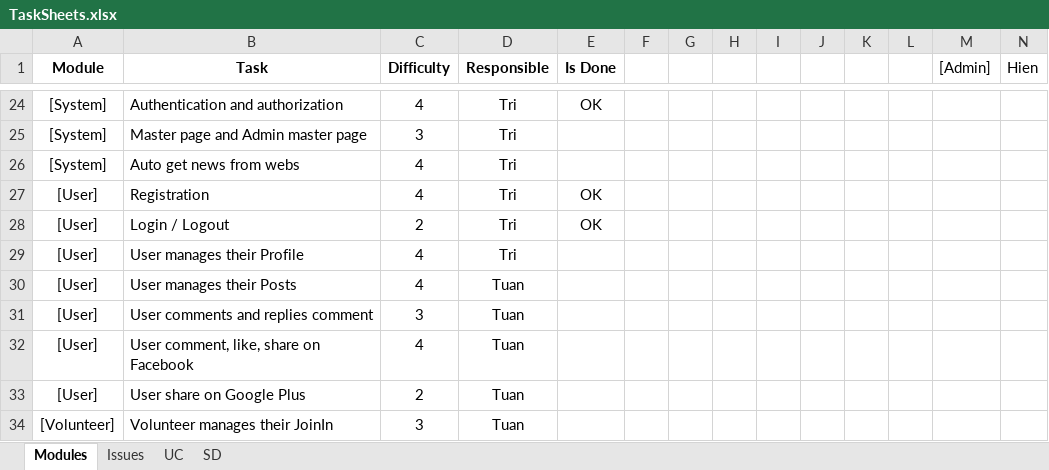
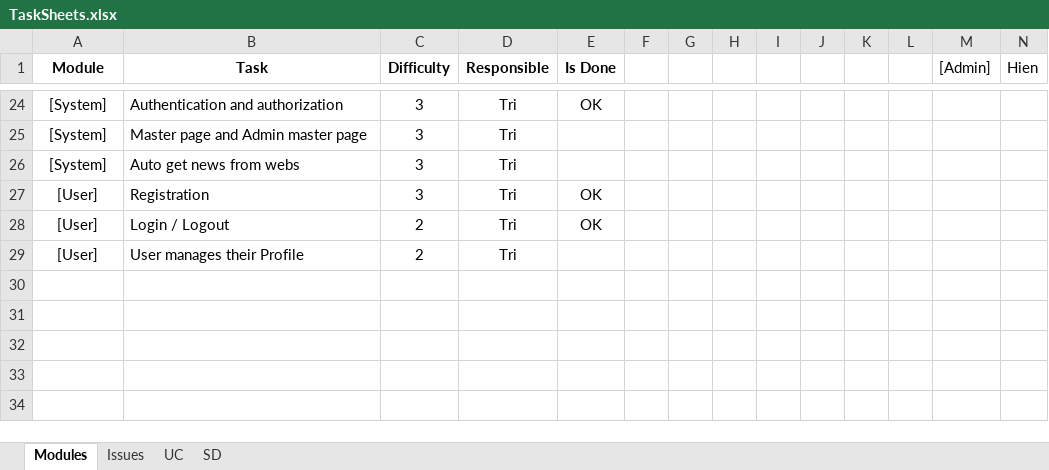
Before and after one commit to huutri92/group-22-tsmt, an Excel workbook: TaskSheets.xlsx, sheet Modules, drawn as a sheet; only a part is shown, gaps mark what is left out; values as stored, in another font and other column widths than the file's, no borders; rows hold the shown columns only; the diff covers the shown part only; the diff names each change by its address in the sheet, - before the commit and + after, or states it on an @@ line.

```diff
--- a/TaskSheets.xlsx (sheet Modules)
+++ b/TaskSheets.xlsx (sheet Modules)
-C24 (Difficulty): 4
+C24 (Difficulty): 3
-C26:C27 (Difficulty): 4
+C26:C27 (Difficulty): 3
-C29 (Difficulty): 4
+C29 (Difficulty): 2
-row 30: [User] | User manages their Posts | 4 | Tuan
@@ row 31 hidden: [User] | User comments and replies comment | 3 | Tuan @@
@@ row 32 hidden: [User] | User comment, like, share on Facebook | 4 | Tuan @@
@@ row 33 hidden: [User] | User share on Google Plus | 2 | Tuan @@
@@ row 34 hidden: [Volunteer] | Volunteer manages their JoinIn | 3 | Tuan @@
```
Also changed, not shown: 1 removed row, 20 hidden or unhidden rows and 1 edited cell elsewhere in this sheet, hidden cells.
